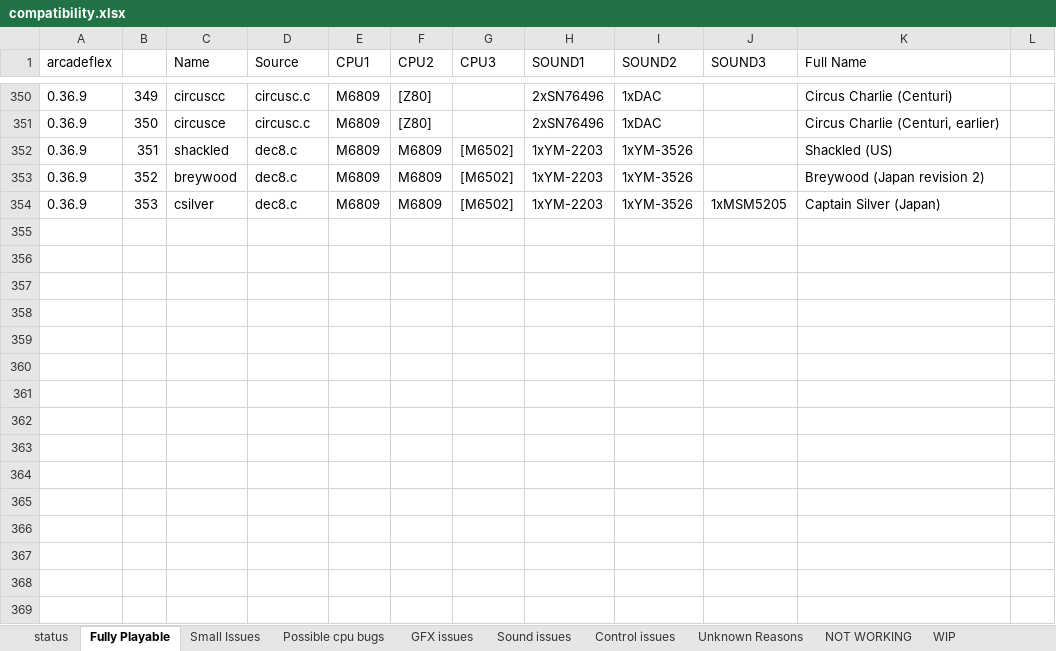
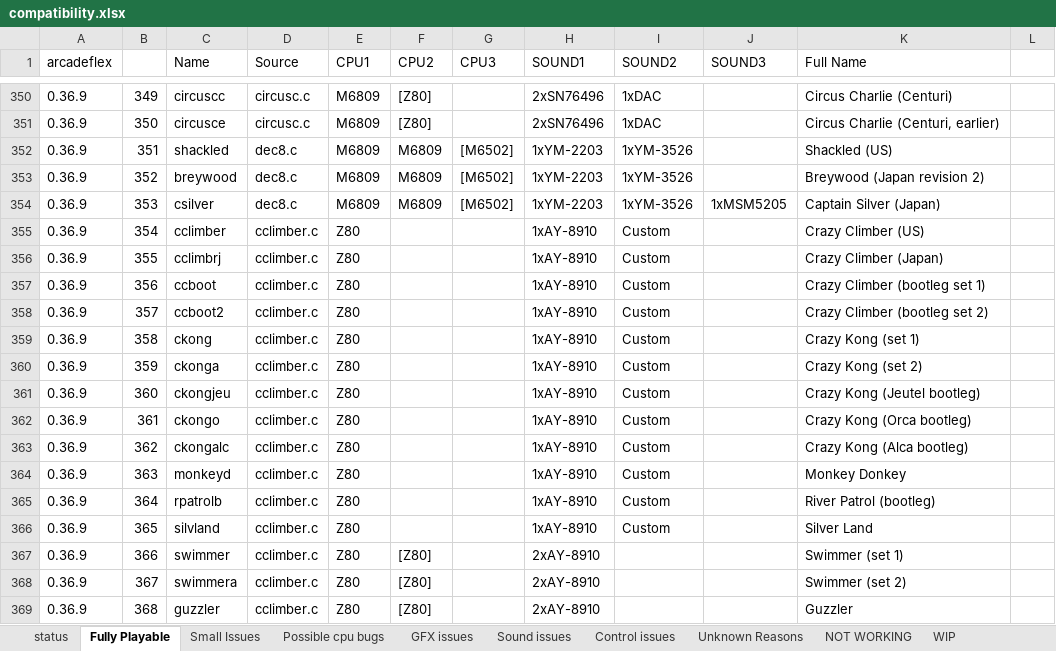
Before and after one commit to georgemoralis/arcadeflex, an Excel workbook: compatibility.xlsx, sheet Fully Playable, drawn as a sheet; only a part is shown, gaps mark what is left out; values as stored, in another font and other column widths than the file's, no borders; the diff names each change by its address in the sheet, - before the commit and + after, or states it on an @@ line.

Commit message:
fixed up sound (using previous mixer fixes) and promoted cclimber to fully playable driver

```diff
--- a/compatibility.xlsx (sheet Fully Playable)
+++ b/compatibility.xlsx (sheet Fully Playable)
+row 355: 0.36.9 | 354 | cclimber | cclimber.c | Z80 |  |  | 1xAY-8910 | Custom |  | Crazy Climber (US)
+row 356: 0.36.9 | 355 | cclimbrj | cclimber.c | Z80 |  |  | 1xAY-8910 | Custom |  | Crazy Climber (Japan)
+row 357: 0.36.9 | 356 | ccboot | cclimber.c | Z80 |  |  | 1xAY-8910 | Custom |  | Crazy Climber (bootleg set 1)
+row 358: 0.36.9 | 357 | ccboot2 | cclimber.c | Z80 |  |  | 1xAY-8910 | Custom |  | Crazy Climber (bootleg set 2)
+row 359: 0.36.9 | 358 | ckong | cclimber.c | Z80 |  |  | 1xAY-8910 | Custom |  | Crazy Kong (set 1)
+row 360: 0.36.9 | 359 | ckonga | cclimber.c | Z80 |  |  | 1xAY-8910 | Custom |  | Crazy Kong (set 2)
+row 361: 0.36.9 | 360 | ckongjeu | cclimber.c | Z80 |  |  | 1xAY-8910 | Custom |  | Crazy Kong (Jeutel bootleg)
+row 362: 0.36.9 | 361 | ckongo | cclimber.c | Z80 |  |  | 1xAY-8910 | Custom |  | Crazy Kong (Orca bootleg)
+row 363: 0.36.9 | 362 | ckongalc | cclimber.c | Z80 |  |  | 1xAY-8910 | Custom |  | Crazy Kong (Alca bootleg)
+row 364: 0.36.9 | 363 | monkeyd | cclimber.c | Z80 |  |  | 1xAY-8910 | Custom |  | Monkey Donkey
+row 365: 0.36.9 | 364 | rpatrolb | cclimber.c | Z80 |  |  | 1xAY-8910 | Custom |  | River Patrol (bootleg)
+row 366: 0.36.9 | 365 | silvland | cclimber.c | Z80 |  |  | 1xAY-8910 | Custom |  | Silver Land
+row 367: 0.36.9 | 366 | swimmer | cclimber.c | Z80 | [Z80] |  | 2xAY-8910 |  |  | Swimmer (set 1)
+row 368: 0.36.9 | 367 | swimmera | cclimber.c | Z80 | [Z80] |  | 2xAY-8910 |  |  | Swimmer (set 2)
+row 369: 0.36.9 | 368 | guzzler | cclimber.c | Z80 | [Z80] |  | 2xAY-8910 |  |  | Guzzler
```
Also changed, not shown: sheet compatibility.xls, sheet status, 22 other files.
